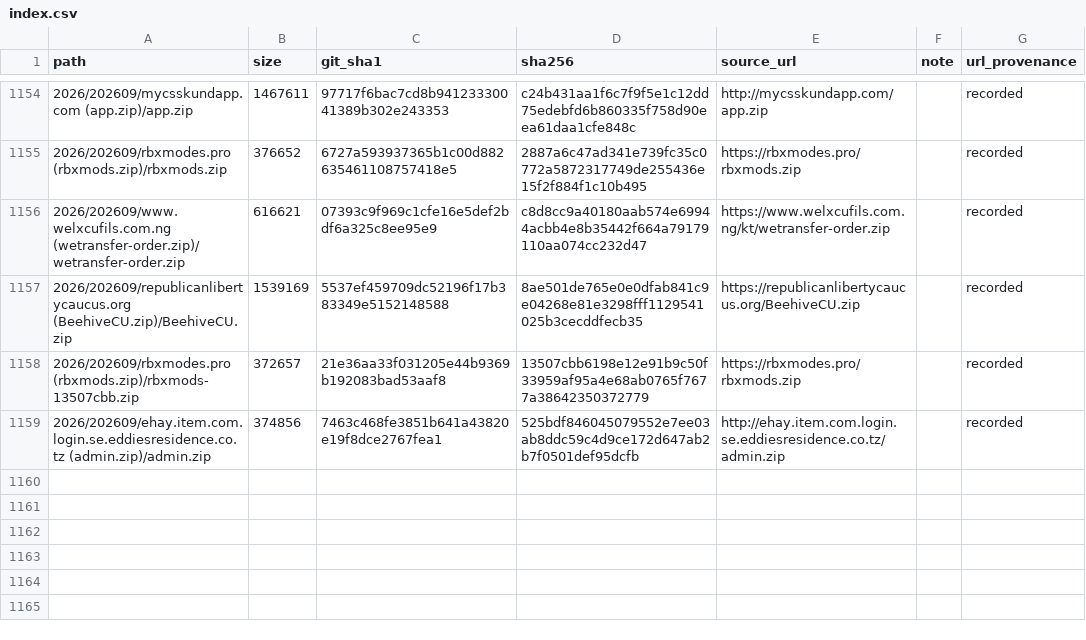
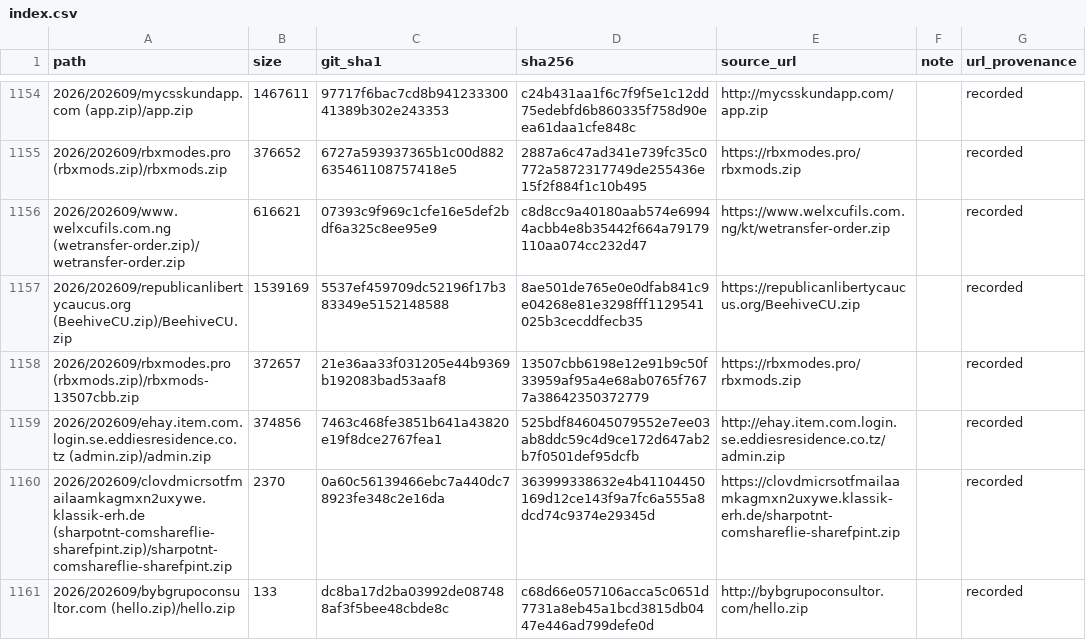
Before and after one commit to 0xDanielLopez/phishing_kits, a CSV file: index.csv, drawn as a sheet; only a part is shown, gaps mark what is left out.

```diff
--- a/index.csv
+++ b/index.csv
@@ -1159 +1159,3 @@ path,size,git_sha1,sha256,source_url,note,url_provenance
 2026/202609/ehay.item.com.login.se.eddiesresidence.co.tz (admin.zip)/admin.zip,374856,7463c468fe3851b641a43820e19f8dce2767fea1,525bdf846045079552e7ee03ab8ddc59c4d9ce172d647ab2b7f0501def95dcfb,http://ehay.item.com.login.se.eddiesresidence.co.tz/admin.zip,,recorded
+2026/202609/clovdmicrsotfmailaamkagmxn2uxywe.klassik-erh.de (sharpotnt-comshareflie-sharefpint.zip)/sharpotnt-comshareflie-sharefpint.zip,2370,0a60c56139466ebc7a440dc78923fe348c2e16da,363999338632e4b41104450169d12ce143f9a7fc6a555a8dcd74c9374e29345d,https://clovdmicrsotfmailaamkagmxn2uxywe.klassik-erh.de/sharpotnt-comshareflie-sharefpint.zip,,recorded
+2026/202609/bybgrupoconsultor.com (hello.zip)/hello.zip,133,dc8ba17d2ba03992de087488af3f5bee48cbde8c,c68d66e057106acca5c0651d7731a8eb45a1bcd3815db0447e446ad799defe0d,http://bybgrupoconsultor.com/hello.zip,,recorded
```
Also changed, not shown: 3 other files.
